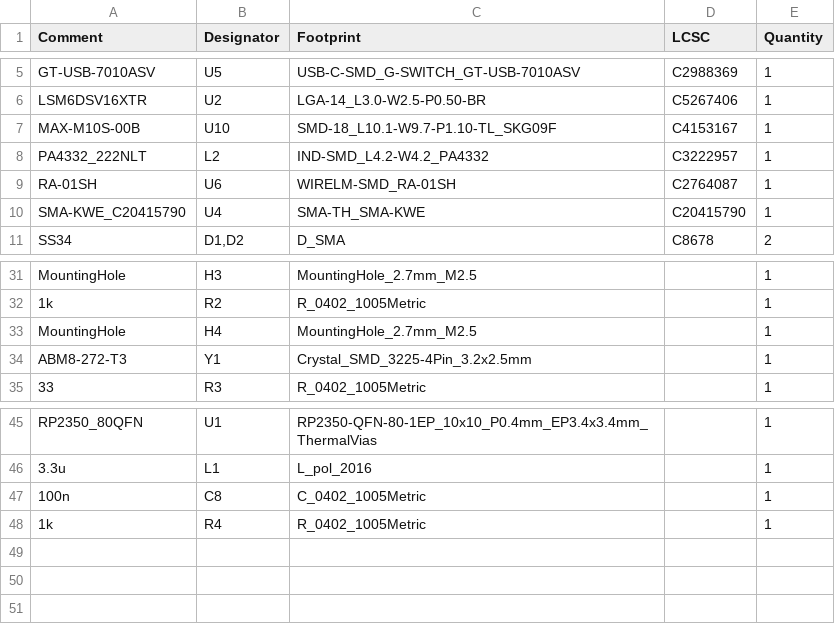
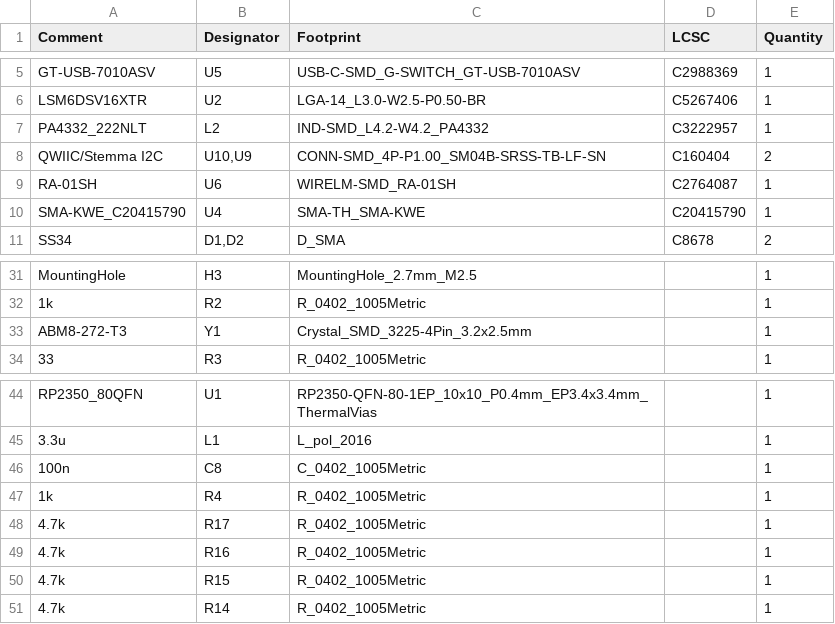
Before and after one commit to cuspaceflight/Lyra, a CSV file: jlcpcb/production_files/BOM-Lyra Avionics.csv, drawn as a sheet; only a part is shown, gaps mark what is left out.

```diff
--- a/jlcpcb/production_files/BOM-Lyra Avionics.csv
+++ b/jlcpcb/production_files/BOM-Lyra Avionics.csv
@@ -6,4 +6,4 @@ GT-USB-7010ASV,U5,USB-C-SMD_G-SWITCH_GT-USB-7010ASV,C2988369,1
 LSM6DSV16XTR,U2,LGA-14_L3.0-W2.5-P0.50-BR,C5267406,1
-MAX-M10S-00B,U10,SMD-18_L10.1-W9.7-P1.10-TL_SKG09F,C4153167,1
 PA4332_222NLT,L2,IND-SMD_L4.2-W4.2_PA4332,C3222957,1
+QWIIC/Stemma I2C,"U10,U9",CONN-SMD_4P-P1.00_SM04B-SRSS-TB-LF-SN,C160404,2
 RA-01SH,U6,WIRELM-SMD_RA-01SH,C2764087,1
@@ -32,3 +32,2 @@ MountingHole,H3,MountingHole_2.7mm_M2.5,,1
 1k,R2,R_0402_1005Metric,,1
-MountingHole,H4,MountingHole_2.7mm_M2.5,,1
 ABM8-272-T3,Y1,Crystal_SMD_3225-4Pin_3.2x2.5mm,,1
@@ -48 +47,5 @@ RP2350_80QFN,U1,RP2350-QFN-80-1EP_10x10_P0.4mm_EP3.4x3.4mm_ThermalVias,,1
 1k,R4,R_0402_1005Metric,,1
+4.7k,R17,R_0402_1005Metric,,1
+4.7k,R16,R_0402_1005Metric,,1
+4.7k,R15,R_0402_1005Metric,,1
+4.7k,R14,R_0402_1005Metric,,1
```
Also changed, not shown: jlcpcb/production_files/CPL-Lyra Avionics.csv, 21 other files.
